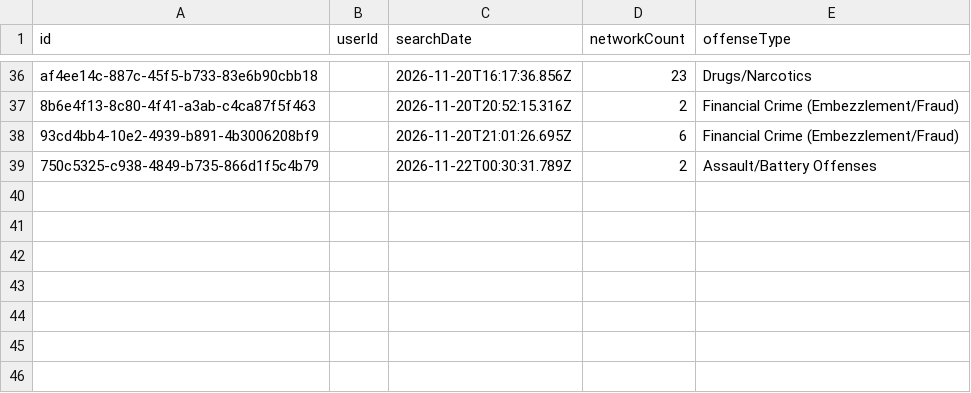
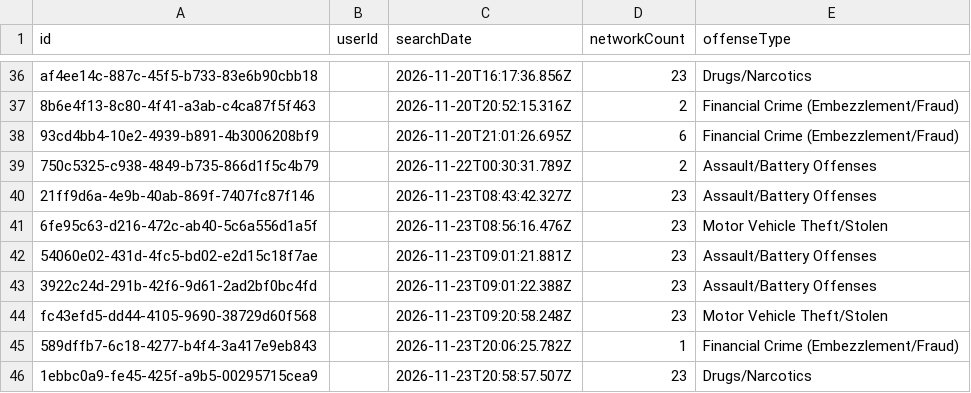
Before and after one commit to Cantica-Systems/mi-flock-transparency, a CSV file: kent/data/walker-city-pd/2026-11.csv, drawn as a sheet; only a part is shown, gaps mark what is left out.

Commit message:
Update at 2026-11-24T21:03Z (grandville-city-pd +2; kent-county-so +49; lowell-city-pd +1; rockford-dps +1; walker-city-pd +7; wyoming-city-pd +10)

```diff
--- a/kent/data/walker-city-pd/2026-11.csv
+++ b/kent/data/walker-city-pd/2026-11.csv
@@ -39 +39,8 @@ af4ee14c-887c-45f5-b733-83e6b90cbb18,,2026-11-20T16:17:36.856Z,23,Drugs/Narcotic
 750c5325-c938-4849-b735-866d1f5c4b79,,2026-11-22T00:30:31.789Z,2,Assault/Battery Offenses
+21ff9d6a-4e9b-40ab-869f-7407fc87f146,,2026-11-23T08:43:42.327Z,23,Assault/Battery Offenses
+6fe95c63-d216-472c-ab40-5c6a556d1a5f,,2026-11-23T08:56:16.476Z,23,Motor Vehicle Theft/Stolen
+54060e02-431d-4fc5-bd02-e2d15c18f7ae,,2026-11-23T09:01:21.881Z,23,Assault/Battery Offenses
+3922c24d-291b-42f6-9d61-2ad2bf0bc4fd,,2026-11-23T09:01:22.388Z,23,Assault/Battery Offenses
+fc43efd5-dd44-4105-9690-38729d60f568,,2026-11-23T09:20:58.248Z,23,Motor Vehicle Theft/Stolen
+589dffb7-6c18-4277-b4f4-3a417e9eb843,,2026-11-23T20:06:25.782Z,1,Financial Crime (Embezzlement/Fraud)
+1ebbc0a9-fe45-425f-a9b5-00295715cea9,,2026-11-23T20:58:57.507Z,23,Drugs/Narcotics
```
Also changed, not shown: kent/data/kent-county-so/2026-11.csv, kent/data/wyoming-city-pd/2026-11.csv, 25 other files.
